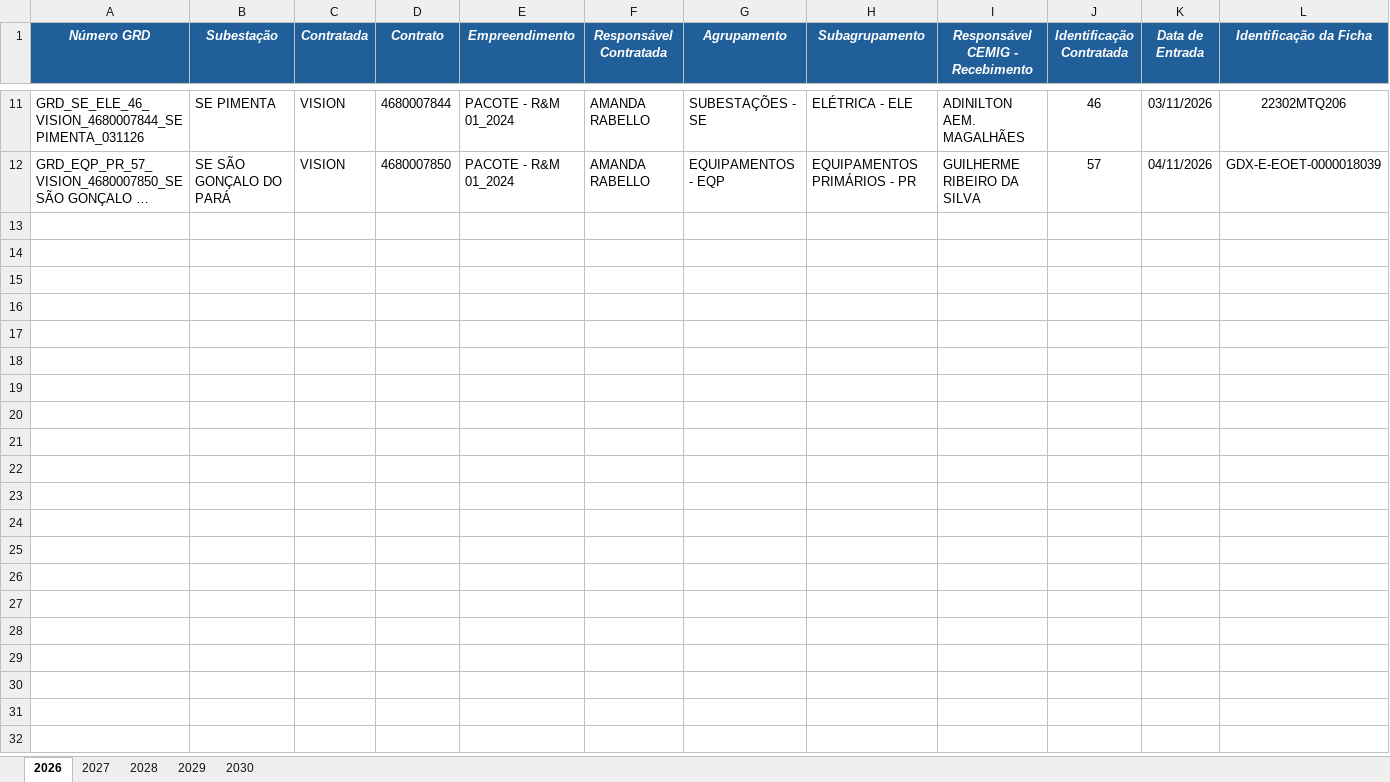
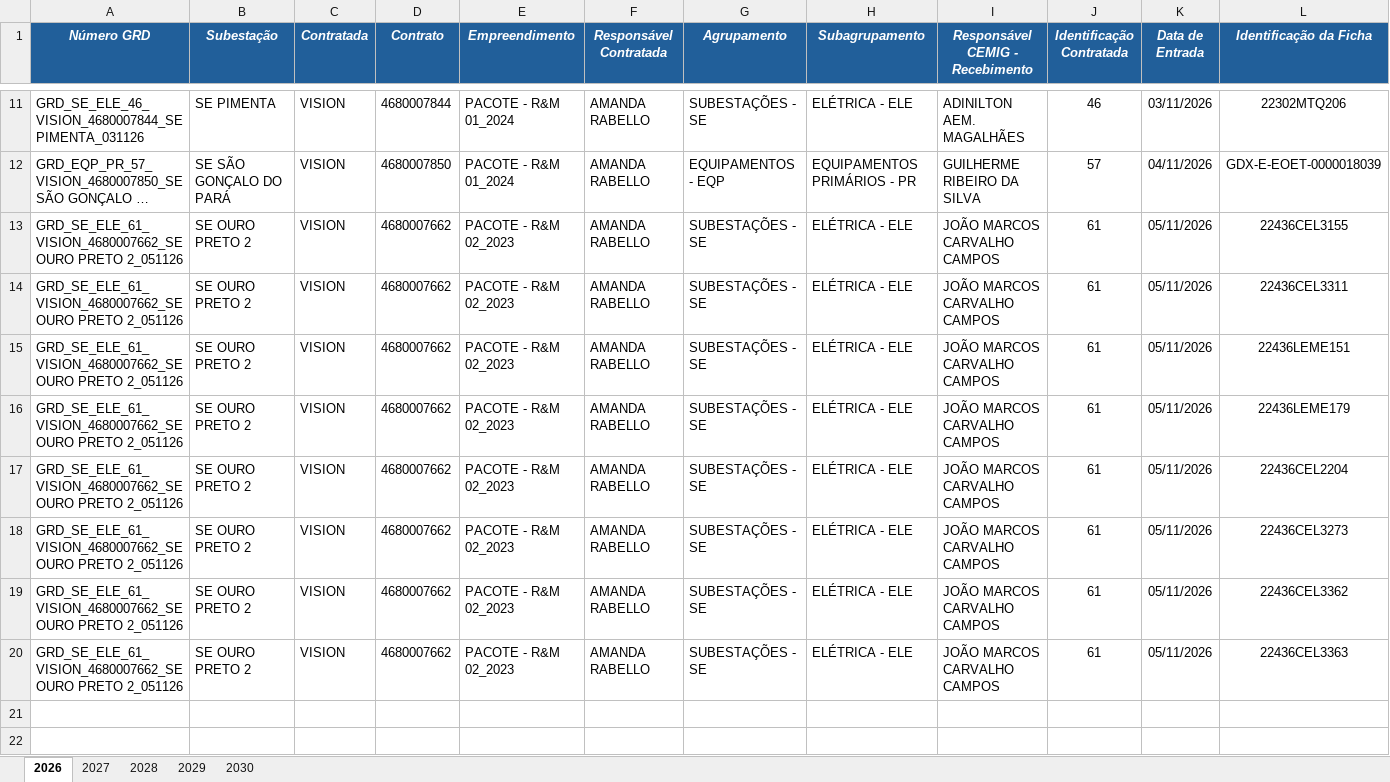
Before and after one commit to kildarymp-creator/GRD---EI-ET, an Excel workbook: BASE DE DADOS GRDs CADASTRADAS.xlsx, sheet 2026, drawn as a sheet; only a part is shown, gaps mark what is left out; the shorter side is filled out with more unchanged rows; long unchanged cells end in …; values as stored, in another font and other column widths than the file's, no borders; conditional formats not drawn; removed rows and columns are numbered as before the commit, all else as after; rows hold the shown columns only; the diff names each change by its address in the sheet, - before the commit and + after, or states it on an @@ line.

Commit message:
Atualização automática da base

```diff
--- a/BASE DE DADOS GRDs CADASTRADAS.xlsx (sheet 2026)
+++ b/BASE DE DADOS GRDs CADASTRADAS.xlsx (sheet 2026)
-row 13: (empty)
-row 14: (empty)
-row 15: (empty)
-row 16: (empty)
-row 17: (empty)
-row 18: (empty)
-row 19: (empty)
-row 20: (empty)
+row 13: GRD_SE_ELE_61_VISION_4680007662_SE OURO PRETO 2_051126 | SE OURO PRETO 2 | VISION | 4680007662 | PACOTE - R&M 02_2023 | AMANDA RABELLO | SUBESTAÇÕES - SE | ELÉTRICA - ELE | JOÃO MARCOS CARVALHO CAMPOS | 61 | 05/11/2026 | 22436CEL3155
+row 14: GRD_SE_ELE_61_VISION_4680007662_SE OURO PRETO 2_051126 | SE OURO PRETO 2 | VISION | 4680007662 | PACOTE - R&M 02_2023 | AMANDA RABELLO | SUBESTAÇÕES - SE | ELÉTRICA - ELE | JOÃO MARCOS CARVALHO CAMPOS | 61 | 05/11/2026 | 22436CEL3311
+row 15: GRD_SE_ELE_61_VISION_4680007662_SE OURO PRETO 2_051126 | SE OURO PRETO 2 | VISION | 4680007662 | PACOTE - R&M 02_2023 | AMANDA RABELLO | SUBESTAÇÕES - SE | ELÉTRICA - ELE | JOÃO MARCOS CARVALHO CAMPOS | 61 | 05/11/2026 | 22436LEME151
+row 16: GRD_SE_ELE_61_VISION_4680007662_SE OURO PRETO 2_051126 | SE OURO PRETO 2 | VISION | 4680007662 | PACOTE - R&M 02_2023 | AMANDA RABELLO | SUBESTAÇÕES - SE | ELÉTRICA - ELE | JOÃO MARCOS CARVALHO CAMPOS | 61 | 05/11/2026 | 22436LEME179
+row 17: GRD_SE_ELE_61_VISION_4680007662_SE OURO PRETO 2_051126 | SE OURO PRETO 2 | VISION | 4680007662 | PACOTE - R&M 02_2023 | AMANDA RABELLO | SUBESTAÇÕES - SE | ELÉTRICA - ELE | JOÃO MARCOS CARVALHO CAMPOS | 61 | 05/11/2026 | 22436CEL2204
+row 18: GRD_SE_ELE_61_VISION_4680007662_SE OURO PRETO 2_051126 | SE OURO PRETO 2 | VISION | 4680007662 | PACOTE - R&M 02_2023 | AMANDA RABELLO | SUBESTAÇÕES - SE | ELÉTRICA - ELE | JOÃO MARCOS CARVALHO CAMPOS | 61 | 05/11/2026 | 22436CEL3273
+row 19: GRD_SE_ELE_61_VISION_4680007662_SE OURO PRETO 2_051126 | SE OURO PRETO 2 | VISION | 4680007662 | PACOTE - R&M 02_2023 | AMANDA RABELLO | SUBESTAÇÕES - SE | ELÉTRICA - ELE | JOÃO MARCOS CARVALHO CAMPOS | 61 | 05/11/2026 | 22436CEL3362
+row 20: GRD_SE_ELE_61_VISION_4680007662_SE OURO PRETO 2_051126 | SE OURO PRETO 2 | VISION | 4680007662 | PACOTE - R&M 02_2023 | AMANDA RABELLO | SUBESTAÇÕES - SE | ELÉTRICA - ELE | JOÃO MARCOS CARVALHO CAMPOS | 61 | 05/11/2026 | 22436CEL3363
```
